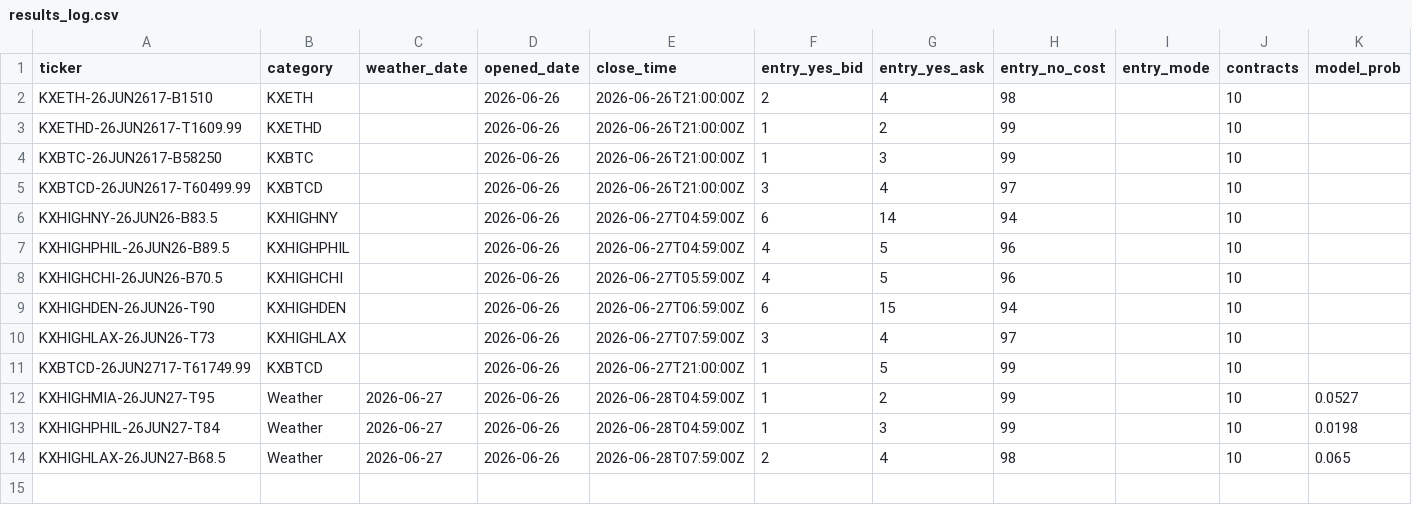
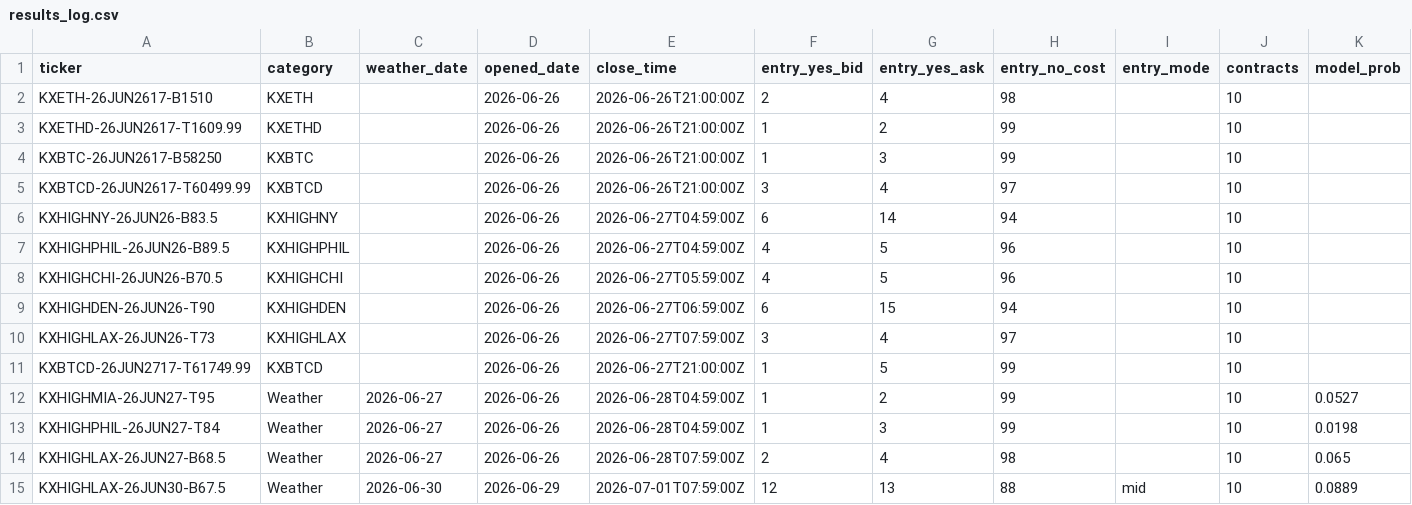
Before and after one commit to BayouWebStudio/bobstattoojoint, a CSV file: data/results_log.csv, drawn as a sheet; only a part is shown; rows hold the shown columns only; the diff names each change by its address in the sheet, - before the commit and + after, or states it on an @@ line.

```diff
--- a/data/results_log.csv
+++ b/data/results_log.csv
+row 15: KXHIGHLAX-26JUN30-B67.5 | Weather | 2026-06-30 | 2026-06-29 | 2026-07-01T07:59:00Z | 12 | 13 | 88 | mid | 10 | 0.0889
```
Also changed, not shown: data/poly_results_log.csv, 2 other files.
